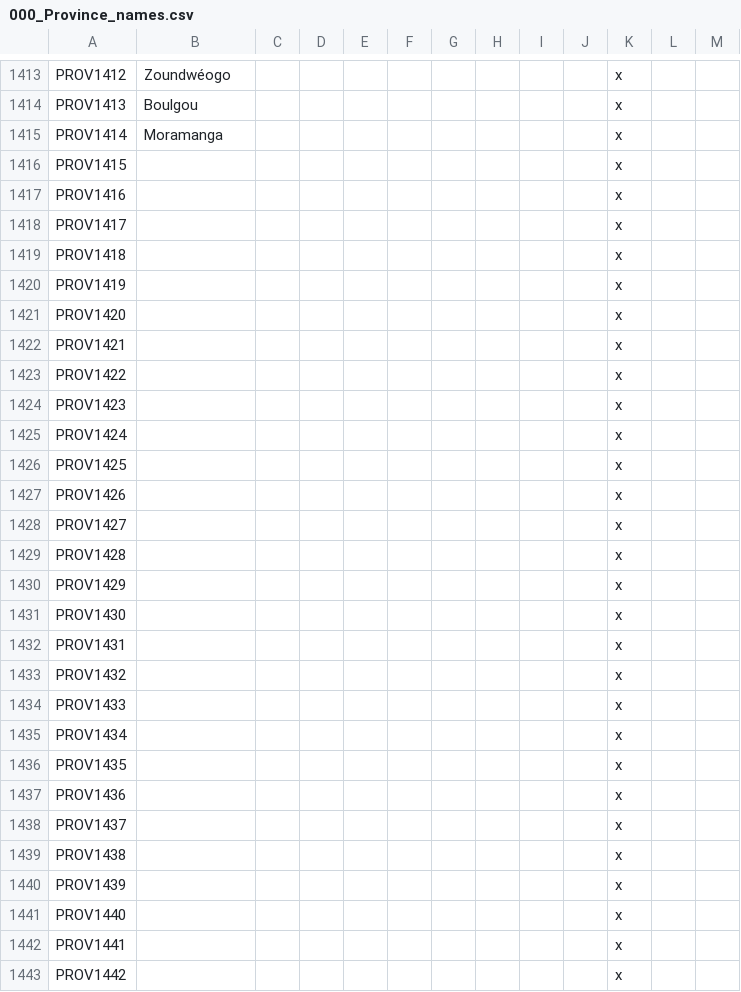
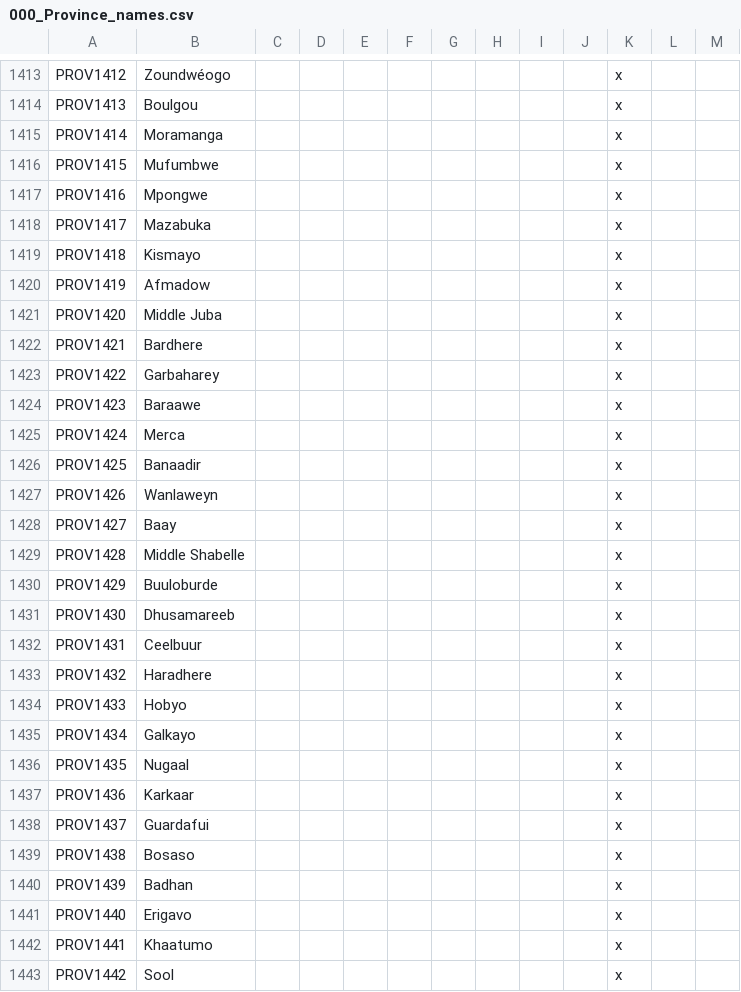
Before and after one commit to Marchingbedlam/After-the-End-Africa, a CSV file: africa/localisation/000_Province_names.csv, drawn as a sheet; only a part is shown, gaps mark what is left out; the diff covers the shown part only.

```diff
--- a/africa/localisation/000_Province_names.csv
+++ b/africa/localisation/000_Province_names.csv
@@ -1415,29 +1415,29 @@ PROV1413;Boulgou;;;;;;;;;x
 PROV1414;Moramanga;;;;;;;;;x
-PROV1415;;;;;;;;;;x
-PROV1416;;;;;;;;;;x
-PROV1417;;;;;;;;;;x
-PROV1418;;;;;;;;;;x
-PROV1419;;;;;;;;;;x
-PROV1420;;;;;;;;;;x
-PROV1421;;;;;;;;;;x
-PROV1422;;;;;;;;;;x
-PROV1423;;;;;;;;;;x
-PROV1424;;;;;;;;;;x
-PROV1425;;;;;;;;;;x
-PROV1426;;;;;;;;;;x
-PROV1427;;;;;;;;;;x
-PROV1428;;;;;;;;;;x
-PROV1429;;;;;;;;;;x
-PROV1430;;;;;;;;;;x
-PROV1431;;;;;;;;;;x
-PROV1432;;;;;;;;;;x
-PROV1433;;;;;;;;;;x
-PROV1434;;;;;;;;;;x
-PROV1435;;;;;;;;;;x
-PROV1436;;;;;;;;;;x
-PROV1437;;;;;;;;;;x
-PROV1438;;;;;;;;;;x
-PROV1439;;;;;;;;;;x
-PROV1440;;;;;;;;;;x
-PROV1441;;;;;;;;;;x
-PROV1442;;;;;;;;;;x
+PROV1415;Mufumbwe;;;;;;;;;x
+PROV1416;Mpongwe;;;;;;;;;x
+PROV1417;Mazabuka;;;;;;;;;x
+PROV1418;Kismayo;;;;;;;;;x
+PROV1419;Afmadow;;;;;;;;;x
+PROV1420;Middle Juba;;;;;;;;;x
+PROV1421;Bardhere;;;;;;;;;x
+PROV1422;Garbaharey;;;;;;;;;x
+PROV1423;Baraawe;;;;;;;;;x
+PROV1424;Merca;;;;;;;;;x
+PROV1425;Banaadir;;;;;;;;;x
+PROV1426;Wanlaweyn;;;;;;;;;x
+PROV1427;Baay;;;;;;;;;x
+PROV1428;Middle Shabelle;;;;;;;;;x
+PROV1429;Buuloburde;;;;;;;;;x
+PROV1430;Dhusamareeb;;;;;;;;;x
+PROV1431;Ceelbuur;;;;;;;;;x
+PROV1432;Haradhere;;;;;;;;;x
+PROV1433;Hobyo;;;;;;;;;x
+PROV1434;Galkayo;;;;;;;;;x
+PROV1435;Nugaal;;;;;;;;;x
+PROV1436;Karkaar;;;;;;;;;x
+PROV1437;Guardafui;;;;;;;;;x
+PROV1438;Bosaso;;;;;;;;;x
+PROV1439;Badhan;;;;;;;;;x
+PROV1440;Erigavo;;;;;;;;;x
+PROV1441;Khaatumo;;;;;;;;;x
+PROV1442;Sool;;;;;;;;;x
```
Also changed, not shown: 15 edited cells elsewhere in this file, africa/map/definition.csv, 1 other file.
